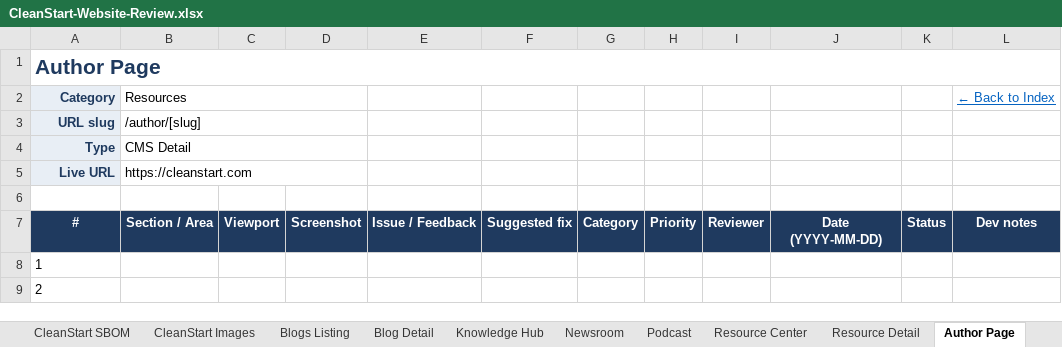
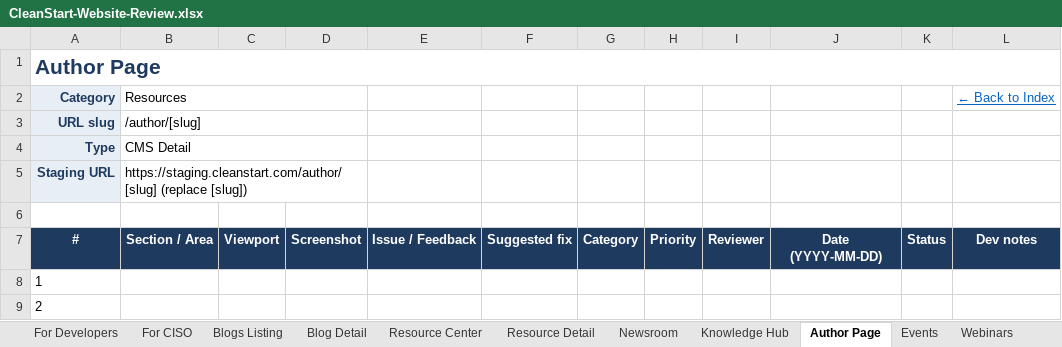
Before and after one commit to digibranders/cleanstart-web, an Excel workbook: CleanStart-Website-Review.xlsx, sheet Author Page, drawn as a sheet; only a part is shown; values as stored, in another font and other column widths than the file's, no borders; removed rows and columns are numbered as before the commit, all else as after; the diff names each change by its address in the sheet, - before the commit and + after, or states it on an @@ line.

```diff
--- a/CleanStart-Website-Review.xlsx (sheet Author Page)
+++ b/CleanStart-Website-Review.xlsx (sheet Author Page)
@@ sheet tab order changed: For Developers | For CISO | Blogs Listing | Blog Detail | Resource Center | Resource Detail | Newsroom | Knowledge Hub | Author Page | Events | Webinars @@
-row 5: Live URL | https://cleanstart.com
+row 5: Staging URL | https://staging.cleanstart.com/author/[slug] (replace [slug])
```
Also changed, not shown: sheet Index, sheet README, sheet For CISO, sheet Podcast, sheet For Developers, sheet Blog Detail, 27 more sheets, 1 other file.
